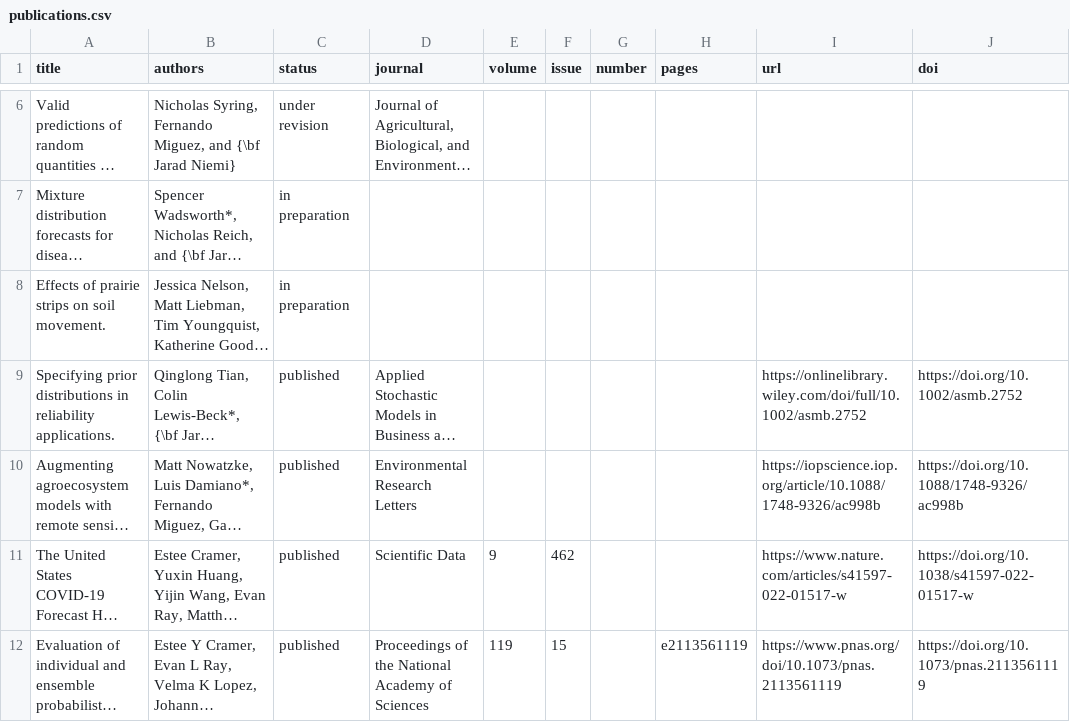
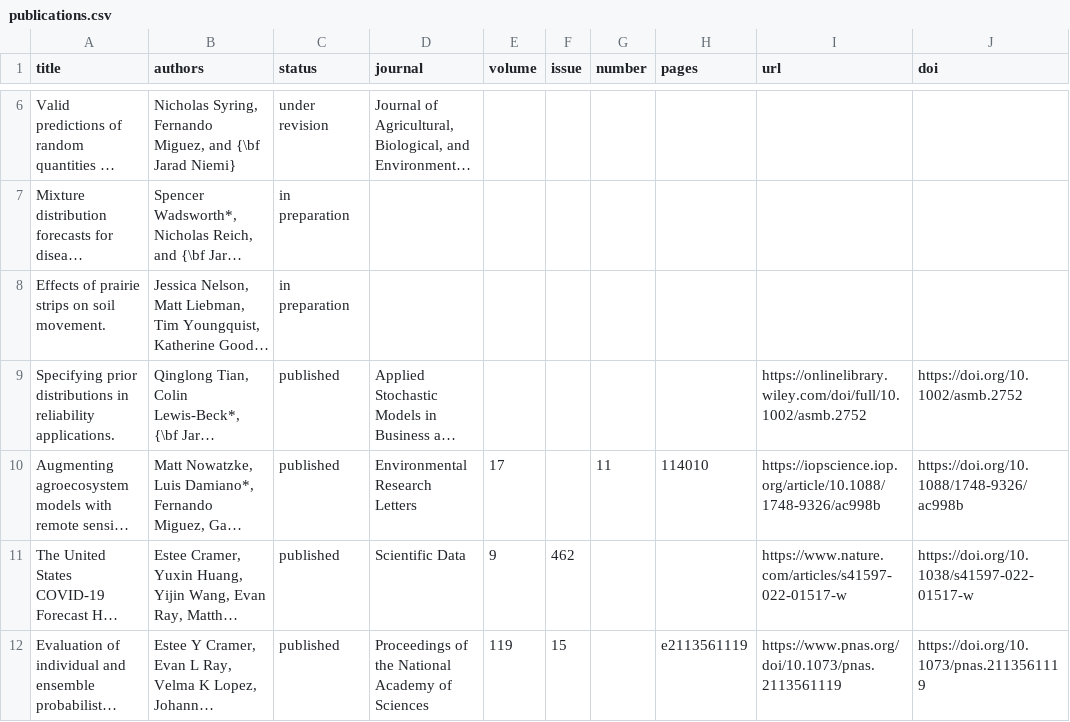
Before and after one commit to jarad/cv, a CSV file: publications.csv, drawn as a sheet; only a part is shown, gaps mark what is left out; long unchanged cells end in …; the diff names each change by its address in the sheet, - before the commit and + after, or states it on an @@ line.

Commit message:
Add publication details

```diff
--- a/publications.csv
+++ b/publications.csv
-E10 (volume): (empty)
+E10 (volume): 17
-G10 (number): (empty)
+G10 (number): 11
-H10 (pages): (empty)
+H10 (pages): 114010
```
